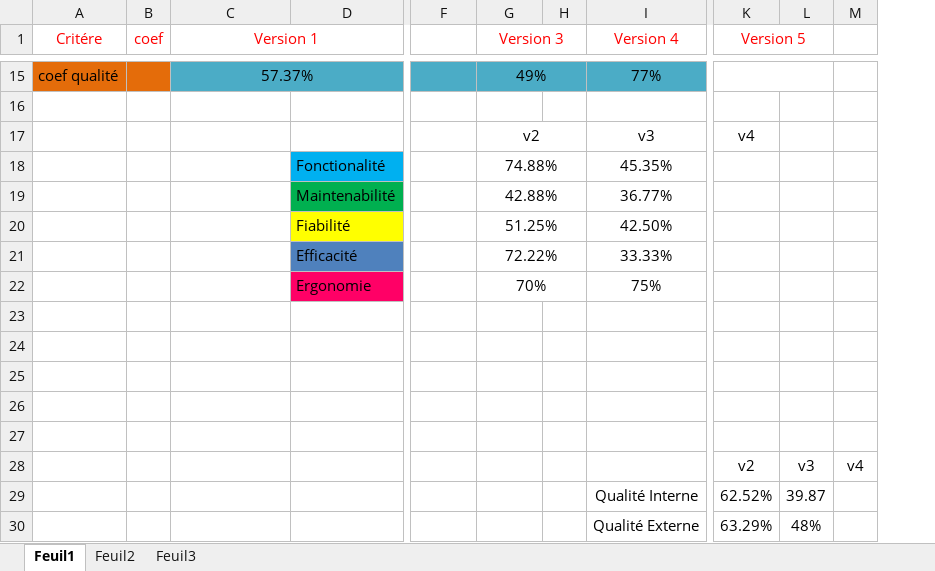
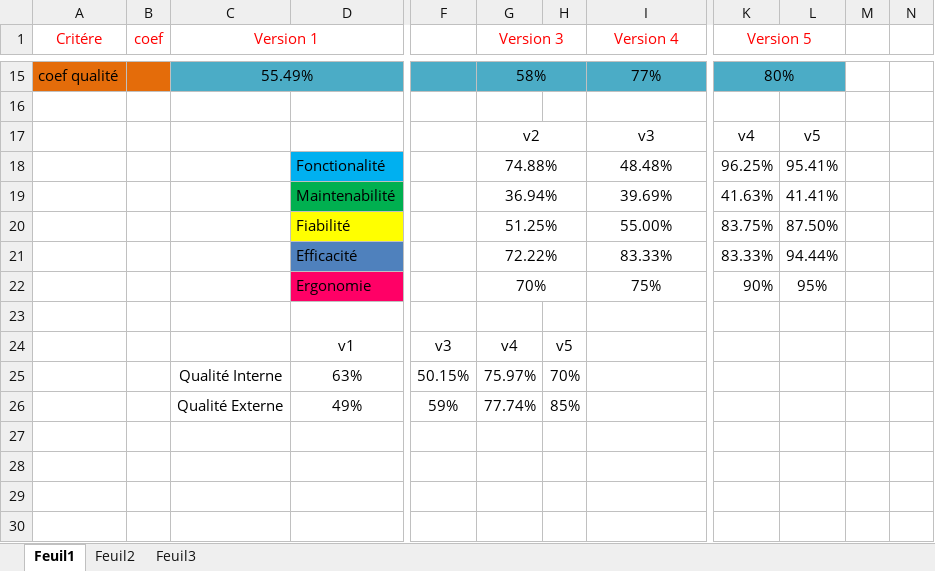
Before and after one commit to SnoopydesBois/ProjetDiscret, an Excel workbook: Gestion de projet/PAQL/Dashboard.xlsx, sheet Feuil1, drawn as a sheet; only a part is shown, gaps mark what is left out; values as stored, in another font and other column widths than the file's, no borders; charts and pictures not drawn; removed rows and columns are numbered as before the commit, all else as after; rows hold the shown columns only; the diff covers the shown part only; the diff names each change by its address in the sheet, - before the commit and + after, or states it on an @@ line.

```diff
--- a/Gestion de projet/PAQL/Dashboard.xlsx (sheet Feuil1)
+++ b/Gestion de projet/PAQL/Dashboard.xlsx (sheet Feuil1)
-column L, empty
-column M, empty
+column L, rows 17-18: v5 | 95.41%; rows 20-22: 87.50% | 94.44% | 95%
+column M, empty
+column N, empty
-C15 (Version 1): 57.37%
+C15 (Version 1): 55.49%
-G15 (Version 3): 49%
+G15 (Version 3): 58%
-K15 (Version 5): (empty)
+K15 (Version 5): 80%
-K15 fill: none
+K15 fill: #4BACC6
-I18 (Version 4): 45.35%
+I18 (Version 4): 48.48%
-K18 (Version 5): (empty)
+K18 (Version 5): 96.25%
-row 19:  |  |  | Maintenabilité |  | 42.88% |  | 36.77%
+row 19:  |  |  | Maintenabilité |  | 36.94% |  | 39.69% | 41.63% | 41.41%
-I20 (Version 4): 42.50%
+I20 (Version 4): 55.00%
-K20 (Version 5): (empty)
+K20 (Version 5): 83.75%
-I21 (Version 4): 33.33%
+I21 (Version 4): 83.33%
-K21 (Version 5): (empty)
+K21 (Version 5): 83.33%
-K22 (Version 5): (empty)
+K22 (Version 5): 90%
-row 24: (empty)
+row 24:  |  |  | v1 | v3 | v4 | v5
-row 25: (empty)
+row 25:  |  | Qualité Interne | 63% | 50.15% | 75.97% | 70%
-row 26: (empty)
+row 26:  |  | Qualité Externe | 49% | 59% | 77.74% | 85%
-row 27: (empty)
-row 28:  |  |  |  |  |  |  |  | v2 | v3 | v4
-row 29:  |  |  |  |  |  |  | Qualité Interne | 62.52% | 39.87
-row 30:  |  |  |  |  |  |  | Qualité Externe | 63.29% | 48%
```
Also changed, not shown: 2 added rows, 2 removed rows, 17 edited cells and cell formats elsewhere in this sheet, formulas that keep their value, charts or pictures, 7 other files.
